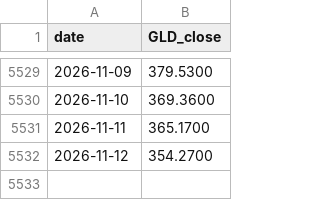
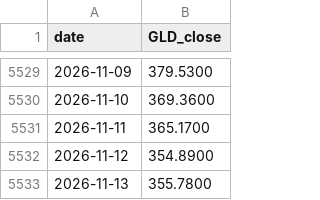
Before and after one commit to zac-t-smith/TheFulcrumMemo, a CSV file: quant/data/etf_GLD.csv, drawn as a sheet; only a part is shown, gaps mark what is left out.

```diff
--- a/quant/data/etf_GLD.csv
+++ b/quant/data/etf_GLD.csv
@@ -5531,2 +5531,3 @@ date,GLD_close
 2026-11-11,365.1700
-2026-11-12,354.2700
+2026-11-12,354.8900
+2026-11-13,355.7800
```
Also changed, not shown: quant/data/etf_SPY.csv, quant/data/fred_DBAA.csv, 43 other files.
